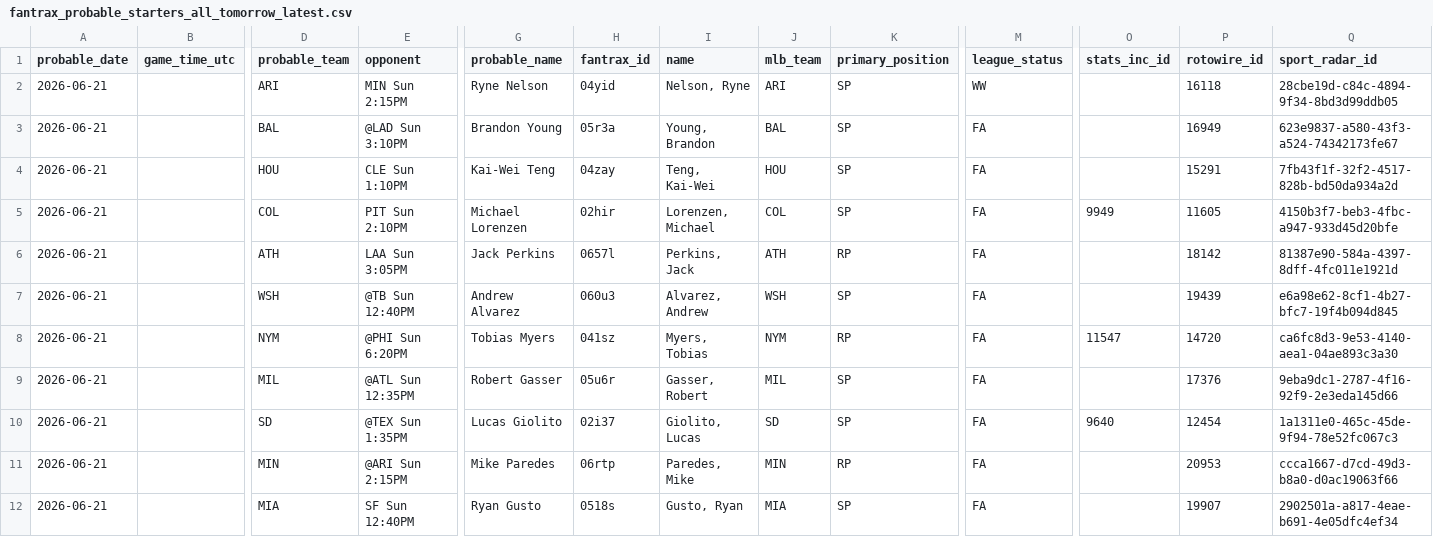
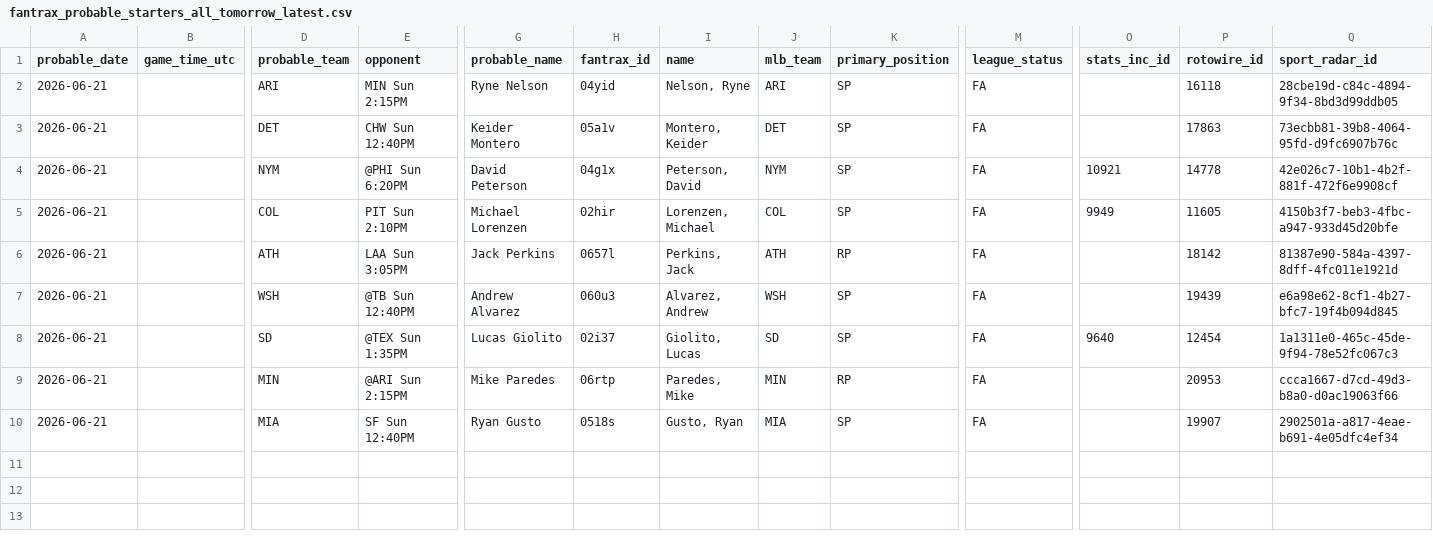
Before and after one commit to youtube-dinner/baseball_analytics, a CSV file: outputs/fantrax_export/fantrax_probable_starters_all_tomorrow_latest.csv, drawn as a sheet; only a part is shown, gaps mark what is left out; rows hold the shown columns only; the diff names each change by its address in the sheet, - before the commit and + after, or states it on an @@ line.

```diff
--- a/outputs/fantrax_export/fantrax_probable_starters_all_tomorrow_latest.csv
+++ b/outputs/fantrax_export/fantrax_probable_starters_all_tomorrow_latest.csv
-M2 (league_status): WW
+M2 (league_status): FA
-D3 (probable_team): BAL
+D3 (probable_team): DET
-E3 (opponent): @LAD Sun 3:10PM
+E3 (opponent): CHW Sun 12:40PM
-G3 (probable_name): Brandon Young
+G3 (probable_name): Keider Montero
-H3 (fantrax_id): 05r3a
+H3 (fantrax_id): 05a1v
-I3 (name): Young, Brandon
+I3 (name): Montero, Keider
-J3 (mlb_team): BAL
+J3 (mlb_team): DET
-P3 (rotowire_id): 16949
+P3 (rotowire_id): 17863
-Q3 (sport_radar_id): 623e9837-a580-43f3-a524-74342173fe67
+Q3 (sport_radar_id): 73ecbb81-39b8-4064-95fd-d9fc6907b76c
-D4 (probable_team): HOU
+D4 (probable_team): NYM
-E4 (opponent): CLE Sun 1:10PM
+E4 (opponent): @PHI Sun 6:20PM
-G4 (probable_name): Kai-Wei Teng
+G4 (probable_name): David Peterson
-H4 (fantrax_id): 04zay
+H4 (fantrax_id): 04g1x
-I4 (name): Teng, Kai-Wei
+I4 (name): Peterson, David
-J4 (mlb_team): HOU
+J4 (mlb_team): NYM
-O4 (stats_inc_id): (empty)
+O4 (stats_inc_id): 10921
-P4 (rotowire_id): 15291
+P4 (rotowire_id): 14778
-Q4 (sport_radar_id): 7fb43f1f-32f2-4517-828b-bd50da934a2d
+Q4 (sport_radar_id): 42e026c7-10b1-4b2f-881f-472f6e9908cf
-row 8: 2026-06-21 |  | NYM | @PHI Sun 6:20PM | Tobias Myers | 041sz | Myers, Tobias | NYM | RP | FA | 11547 | 14720 | ca6fc8d3-9e53-4140-aea1-04ae893c3a30
-row 9: 2026-06-21 |  | MIL | @ATL Sun 12:35PM | Robert Gasser | 05u6r | Gasser, Robert | MIL | SP | FA |  | 17376 | 9eba9dc1-2787-4f16-92f9-2e3eda145d66
```
Also changed, not shown: outputs/fantasy_baseball_analytics/free_agent_hitters.csv, outputs/fantasy_baseball_analytics/hitter_analytics.csv, 18 other files.
